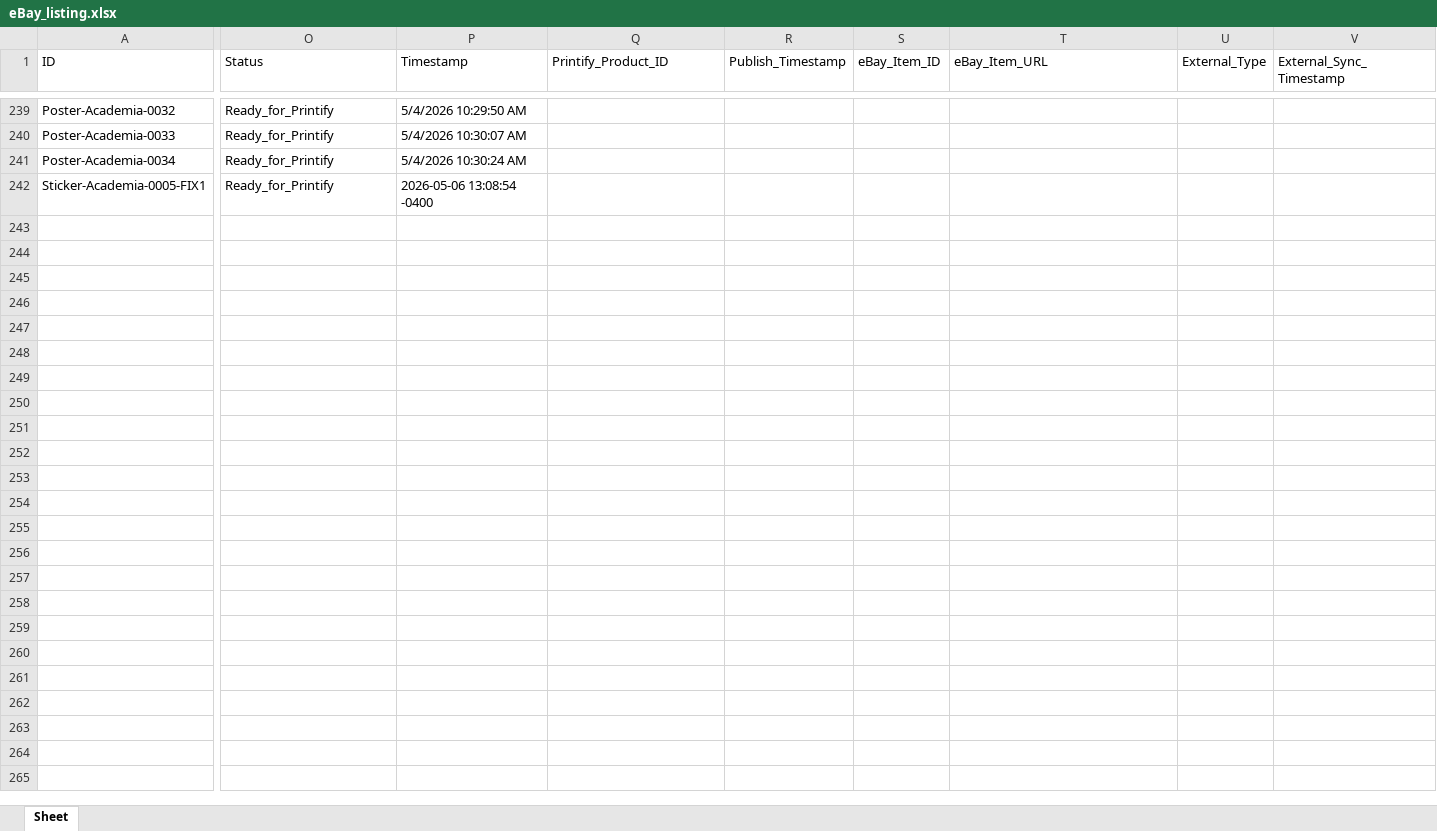
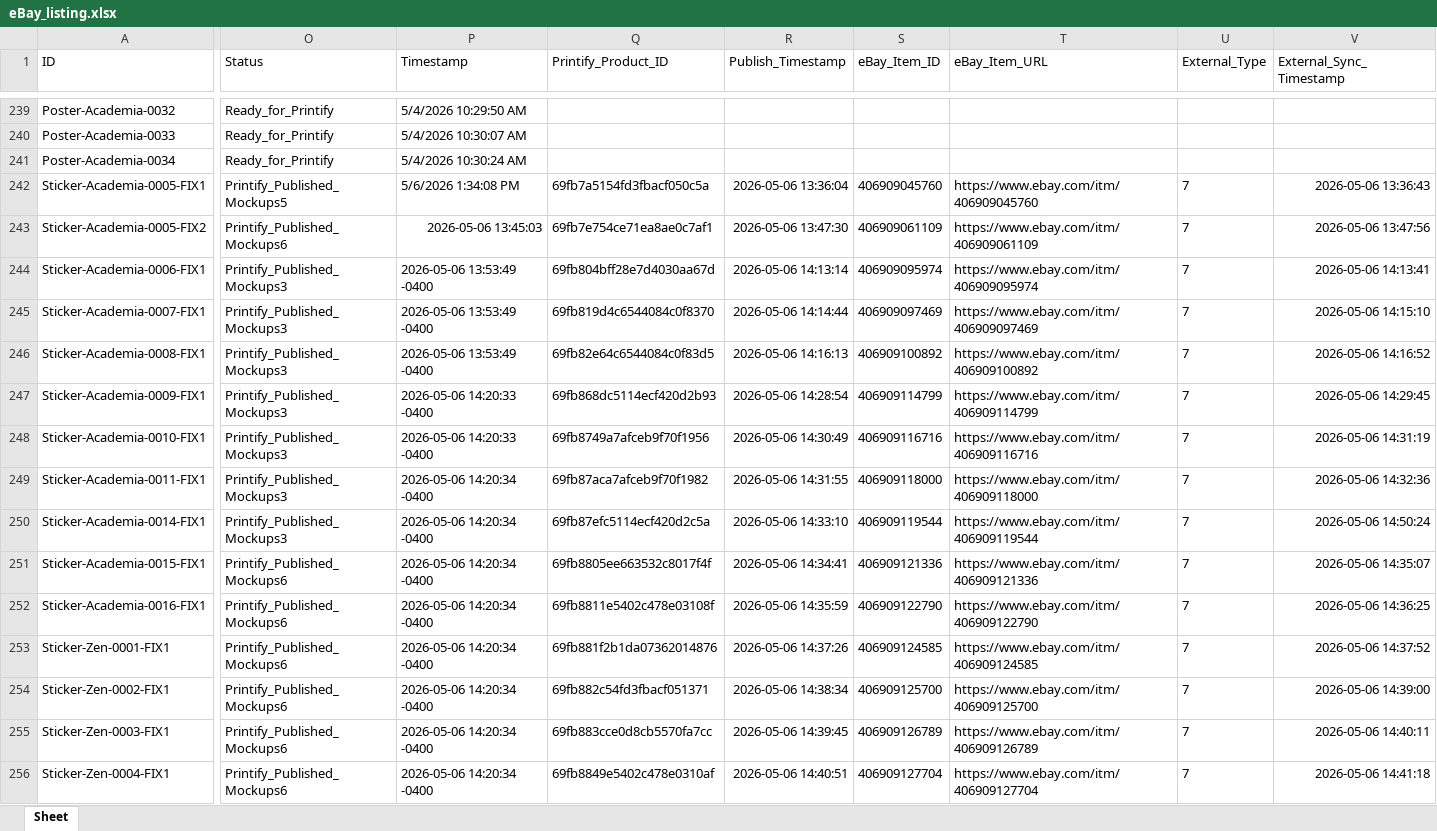
Before and after one commit to rexxu024-arch/Difi_auto_factory, an Excel workbook: Database/eBay_listing.xlsx, sheet Sheet, drawn as a sheet; only a part is shown, gaps mark what is left out; values as stored, in another font and other column widths than the file's, no borders; rows hold the shown columns only; the diff covers the shown part only; the diff names each change by its address in the sheet, - before the commit and + after, or states it on an @@ line.

```diff
--- a/Database/eBay_listing.xlsx (sheet Sheet)
+++ b/Database/eBay_listing.xlsx (sheet Sheet)
-O242 (Status): Ready_for_Printify
+O242 (Status): Printify_Published_Mockups5
-P242 (Timestamp): 2026-05-06 13:08:54 -0400
+P242 (Timestamp): 5/6/2026 1:34:08 PM
-Q242 (Printify_Product_ID): (empty)
+Q242 (Printify_Product_ID): 69fb7a5154fd3fbacf050c5a
-R242 (Publish_Timestamp): (empty)
+R242 (Publish_Timestamp): 2026-05-06 13:36:04
-S242 (eBay_Item_ID): (empty)
+S242 (eBay_Item_ID): 406909045760
-T242 (eBay_Item_URL): (empty)
+T242 (eBay_Item_URL): https://www.ebay.com/itm/406909045760
-U242 (External_Type): (empty)
+U242 (External_Type): 7
-V242 (External_Sync_Timestamp): (empty)
+V242 (External_Sync_Timestamp): 2026-05-06 13:36:43
+row 243: Sticker-Academia-0005-FIX2 | Printify_Published_Mockups6 | 2026-05-06 13:45:03 | 69fb7e754ce71ea8ae0c7af1 | 2026-05-06 13:47:30 | 406909061109 | https://www.ebay.com/itm/406909061109 | 7 | 2026-05-06 13:47:56
+row 244: Sticker-Academia-0006-FIX1 | Printify_Published_Mockups3 | 2026-05-06 13:53:49 -0400 | 69fb804bff28e7d4030aa67d | 2026-05-06 14:13:14 | 406909095974 | https://www.ebay.com/itm/406909095974 | 7 | 2026-05-06 14:13:41
+row 245: Sticker-Academia-0007-FIX1 | Printify_Published_Mockups3 | 2026-05-06 13:53:49 -0400 | 69fb819d4c6544084c0f8370 | 2026-05-06 14:14:44 | 406909097469 | https://www.ebay.com/itm/406909097469 | 7 | 2026-05-06 14:15:10
+row 246: Sticker-Academia-0008-FIX1 | Printify_Published_Mockups3 | 2026-05-06 13:53:49 -0400 | 69fb82e64c6544084c0f83d5 | 2026-05-06 14:16:13 | 406909100892 | https://www.ebay.com/itm/406909100892 | 7 | 2026-05-06 14:16:52
+row 247: Sticker-Academia-0009-FIX1 | Printify_Published_Mockups3 | 2026-05-06 14:20:33 -0400 | 69fb868dc5114ecf420d2b93 | 2026-05-06 14:28:54 | 406909114799 | https://www.ebay.com/itm/406909114799 | 7 | 2026-05-06 14:29:45
+row 248: Sticker-Academia-0010-FIX1 | Printify_Published_Mockups3 | 2026-05-06 14:20:33 -0400 | 69fb8749a7afceb9f70f1956 | 2026-05-06 14:30:49 | 406909116716 | https://www.ebay.com/itm/406909116716 | 7 | 2026-05-06 14:31:19
+row 249: Sticker-Academia-0011-FIX1 | Printify_Published_Mockups3 | 2026-05-06 14:20:34 -0400 | 69fb87aca7afceb9f70f1982 | 2026-05-06 14:31:55 | 406909118000 | https://www.ebay.com/itm/406909118000 | 7 | 2026-05-06 14:32:36
+row 250: Sticker-Academia-0014-FIX1 | Printify_Published_Mockups3 | 2026-05-06 14:20:34 -0400 | 69fb87efc5114ecf420d2c5a | 2026-05-06 14:33:10 | 406909119544 | https://www.ebay.com/itm/406909119544 | 7 | 2026-05-06 14:50:24
+row 251: Sticker-Academia-0015-FIX1 | Printify_Published_Mockups6 | 2026-05-06 14:20:34 -0400 | 69fb8805ee663532c8017f4f | 2026-05-06 14:34:41 | 406909121336 | https://www.ebay.com/itm/406909121336 | 7 | 2026-05-06 14:35:07
+row 252: Sticker-Academia-0016-FIX1 | Printify_Published_Mockups6 | 2026-05-06 14:20:34 -0400 | 69fb8811e5402c478e03108f | 2026-05-06 14:35:59 | 406909122790 | https://www.ebay.com/itm/406909122790 | 7 | 2026-05-06 14:36:25
+row 253: Sticker-Zen-0001-FIX1 | Printify_Published_Mockups6 | 2026-05-06 14:20:34 -0400 | 69fb881f2b1da07362014876 | 2026-05-06 14:37:26 | 406909124585 | https://www.ebay.com/itm/406909124585 | 7 | 2026-05-06 14:37:52
+row 254: Sticker-Zen-0002-FIX1 | Printify_Published_Mockups6 | 2026-05-06 14:20:34 -0400 | 69fb882c54fd3fbacf051371 | 2026-05-06 14:38:34 | 406909125700 | https://www.ebay.com/itm/406909125700 | 7 | 2026-05-06 14:39:00
+row 255: Sticker-Zen-0003-FIX1 | Printify_Published_Mockups6 | 2026-05-06 14:20:34 -0400 | 69fb883cce0d8cb5570fa7cc | 2026-05-06 14:39:45 | 406909126789 | https://www.ebay.com/itm/406909126789 | 7 | 2026-05-06 14:40:11
+row 256: Sticker-Zen-0004-FIX1 | Printify_Published_Mockups6 | 2026-05-06 14:20:34 -0400 | 69fb8849e5402c478e0310af | 2026-05-06 14:40:51 | 406909127704 | https://www.ebay.com/itm/406909127704 | 7 | 2026-05-06 14:41:18
```
Also changed, not shown: 48 edited cells elsewhere in this sheet, Database/Etsy_listing.xlsx, Database/Mentor_Hub.xlsx, 39 other files.
